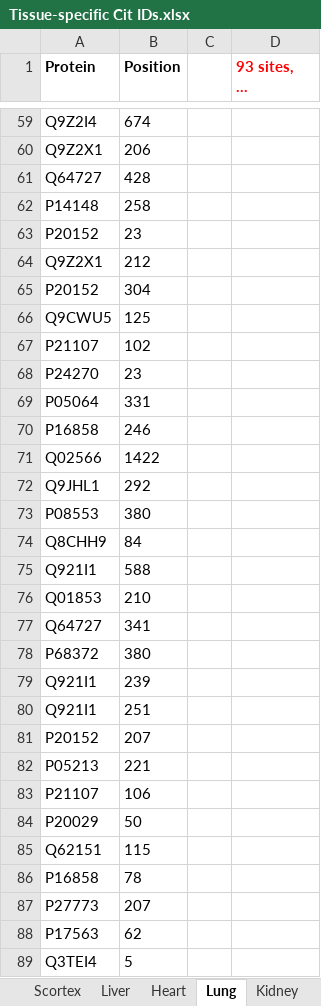
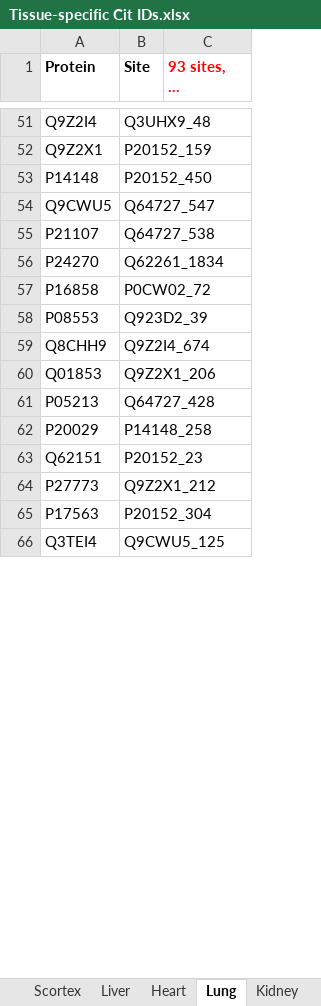
Before and after one commit to grahamdelafield/Citrullination, an Excel workbook: Tissue-specific Cit IDs.xlsx, sheet Lung, drawn as a sheet; only a part is shown, gaps mark what is left out; long unchanged cells end in …; values as stored, in another font and other column widths than the file's, no borders; removed rows and columns are numbered as before the commit, all else as after; the diff covers the shown part only; the diff names each change by its address in the sheet, - before the commit and + after, or states it on an @@ line.

```diff
--- a/Tissue-specific Cit IDs.xlsx (sheet Lung)
+++ b/Tissue-specific Cit IDs.xlsx (sheet Lung)
-column B (Position), rows 59-60: 674 | 206; row 62: 258; rows 66-68: 125 | 102 | 23; row 70: 246; rows 73-74: 380 | 84; row 76: 210; row 82: 221; rows 84-85: 50 | 115; rows 87-89: 207 | 62 | 5
-column C, empty
+column B (Site), rows 51-66: Q3UHX9_48 | P20152_159 | P20152_450 | Q64727_547 | Q64727_538 | Q62261_1834 | P0CW02_72 | Q923D2_39 | Q9Z2I4_674 | Q9Z2X1_206 | Q64727_428 | P14148_258 | P20152_23 | Q9Z2X1_212 | P20152_304 | Q9CWU5_125
-row 61: Q64727 | 428
-row 63: P20152 | 23
-row 64: Q9Z2X1 | 212
-row 65: P20152 | 304
-row 69: P05064 | 331
-row 71: Q02566 | 1422
-row 72: Q9JHL1 | 292
-row 75: Q921I1 | 588
-row 77: Q64727 | 341
-row 78: P68372 | 380
-row 79: Q921I1 | 239
-row 80: Q921I1 | 251
-row 81: P20152 | 207
-row 83: P21107 | 106
-row 86: P16858 | 78
```
Also changed, not shown: 24 added rows and 9 removed rows elsewhere in this sheet, sheet All IDs, sheet Hypothalamus, sheet Bcortex, sheet Scortex, sheet Medulla, sheet Cerebellum, 5 more sheets, 23 other files.
